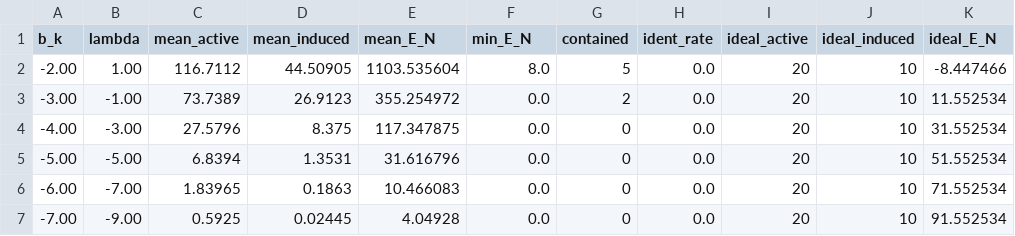
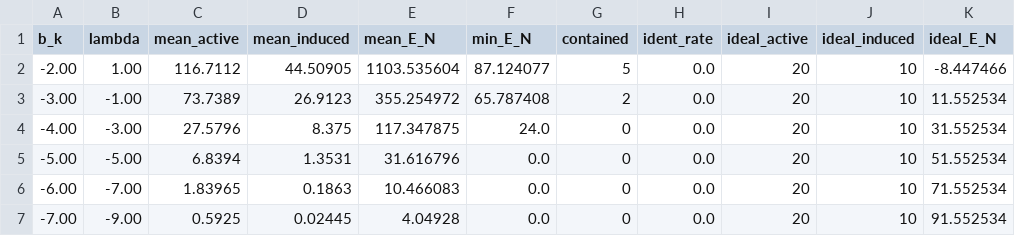
Before and after one commit to Engler-Labs/spnn-shortest-path, a CSV file: results/cooling/bk_sweep.csv, drawn as a sheet.

Commit message:
tab:degeneracy: take min_E_N over post-burn-in steps; drop retired DRIVE rows
The free cooling run starts from the empty state, so the min over the full
trajectory could report the empty initial condition (E_N = 0 at step 0) rather
than a state the sampler cools into. At b_k in {-3,-4} the only empty recorded
step was step 0; the network then heats to its stationary floor (~65.8 / ~24.0)
and never returns. Take min_E_N (and reaches_empty) over post-burn-in steps, and
keep the full-run min + the active count at each argmin per rung in status.json
(min_provenance / rows_*) for audit. The genuine cold-end all-silence at b_k in
{-5,-6,-7} is unchanged (empty thousands of post-burn-in steps); means are
full-run and unaffected.

Also drop CLAIMS rows DRIVE-16 / DRIVE-20: their section IV-D imported figures
were removed from the manuscript, so the rows no longer correspond to anything
in the paper. 59 -> 57 rows (not-published 3 -> 1, leaving only R-SLOT0).

```diff
--- a/results/cooling/bk_sweep.csv
+++ b/results/cooling/bk_sweep.csv
@@ -1,5 +1,5 @@
 b_k	lambda	mean_active	mean_induced	mean_E_N	min_E_N	contained	ident_rate	ideal_active	ideal_induced	ideal_E_N
--2.00	1.00	116.7112	44.50905	1103.535604	8.0	5	0.0	20	10	-8.447466
--3.00	-1.00	73.7389	26.9123	355.254972	0.0	2	0.0	20	10	11.552534
--4.00	-3.00	27.5796	8.375	117.347875	0.0	0	0.0	20	10	31.552534
+-2.00	1.00	116.7112	44.50905	1103.535604	87.124077	5	0.0	20	10	-8.447466
+-3.00	-1.00	73.7389	26.9123	355.254972	65.787408	2	0.0	20	10	11.552534
+-4.00	-3.00	27.5796	8.375	117.347875	24.0	0	0.0	20	10	31.552534
 -5.00	-5.00	6.8394	1.3531	31.616796	0.0	0	0.0	20	10	51.552534
```
Also changed, not shown: CLAIMS.tsv, 2 other files.
